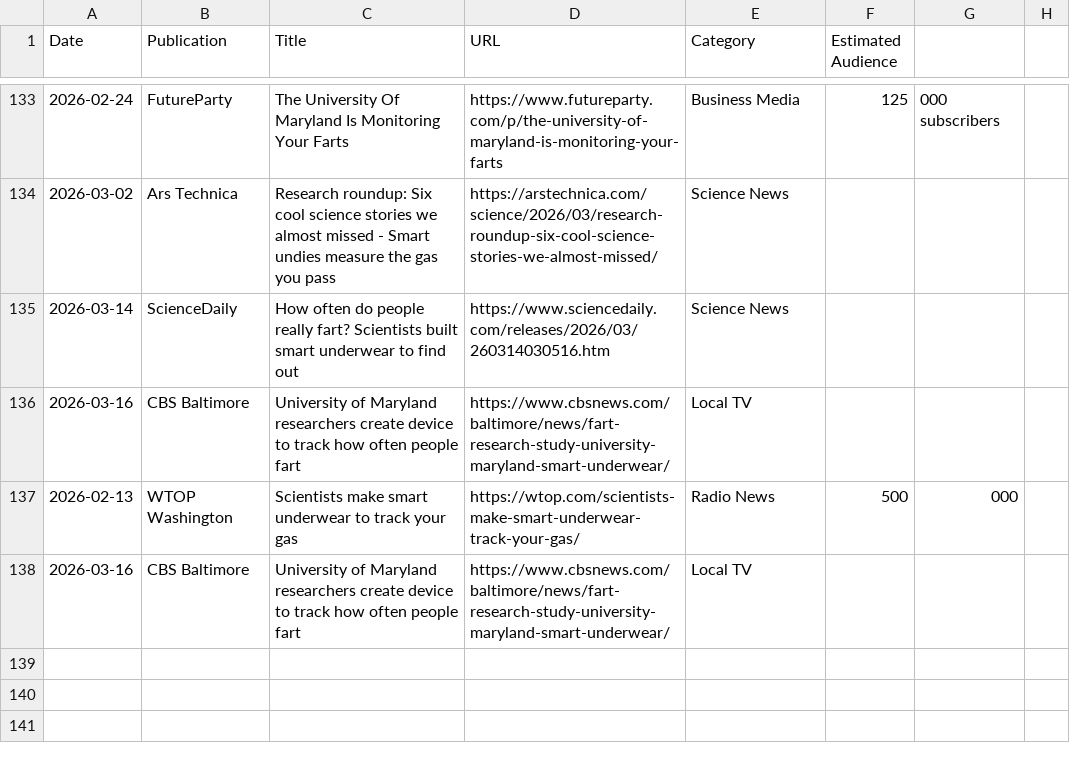
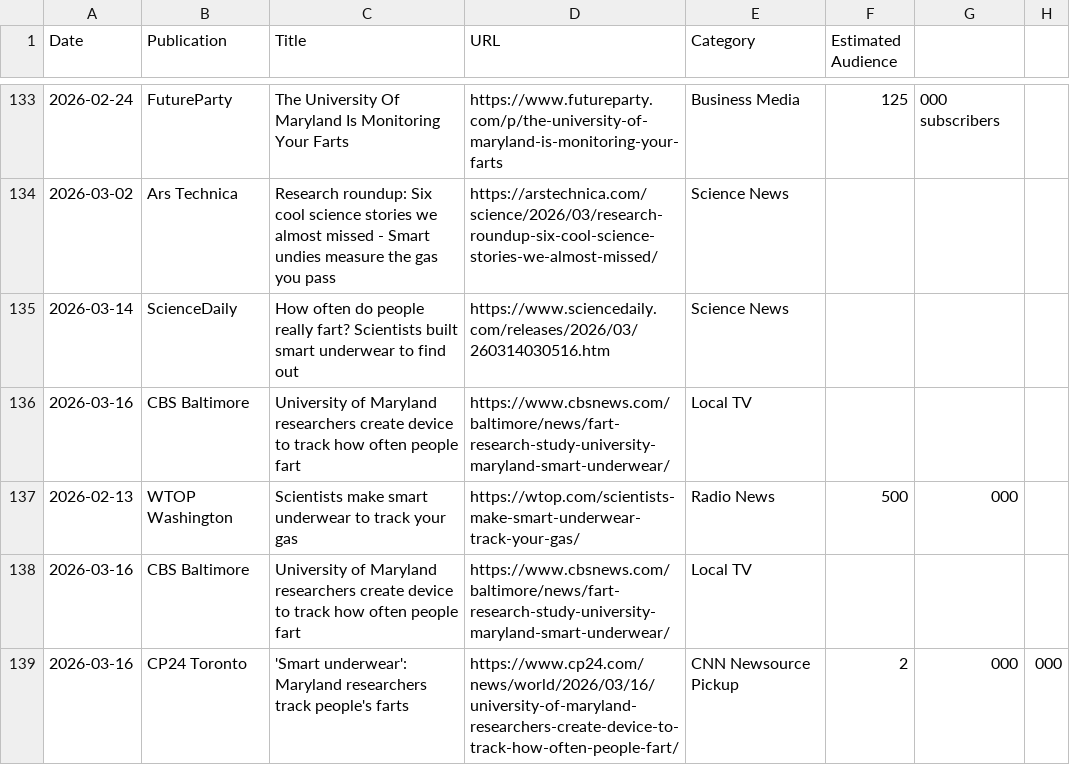
Before and after one commit to brantley-hall/human-flatus-atlas, a CSV file: media-coverage.csv, drawn as a sheet; only a part is shown, gaps mark what is left out; the diff names each change by its address in the sheet, - before the commit and + after, or states it on an @@ line.

Commit message:
Add CP24 Toronto to CNN coverage pages
- Added CP24 Toronto story to CNN hits page as international pickup
- Updated CNN map statistics: 59 stations, 35 states + Canada + D.C.
- Added Toronto station to interactive map with proper coordinates
- Updated legend to reflect 10 stations with local twist
- Added CP24 Toronto entry to media-coverage.csv
- Confirmed CNN Newsource pickup via WJZ on March 16, 2026

```diff
--- a/media-coverage.csv
+++ b/media-coverage.csv
+row 139: 2026-03-16 | CP24 Toronto | 'Smart underwear': Maryland researchers track people's farts | https://www.cp24.com/news/world/2026/03/16/university-of-maryland-researchers-create-device-to-track-how-often-people-fart/ | CNN Newsource Pickup | 2 | 000 | 000
```
Also changed, not shown: 2 other files.
